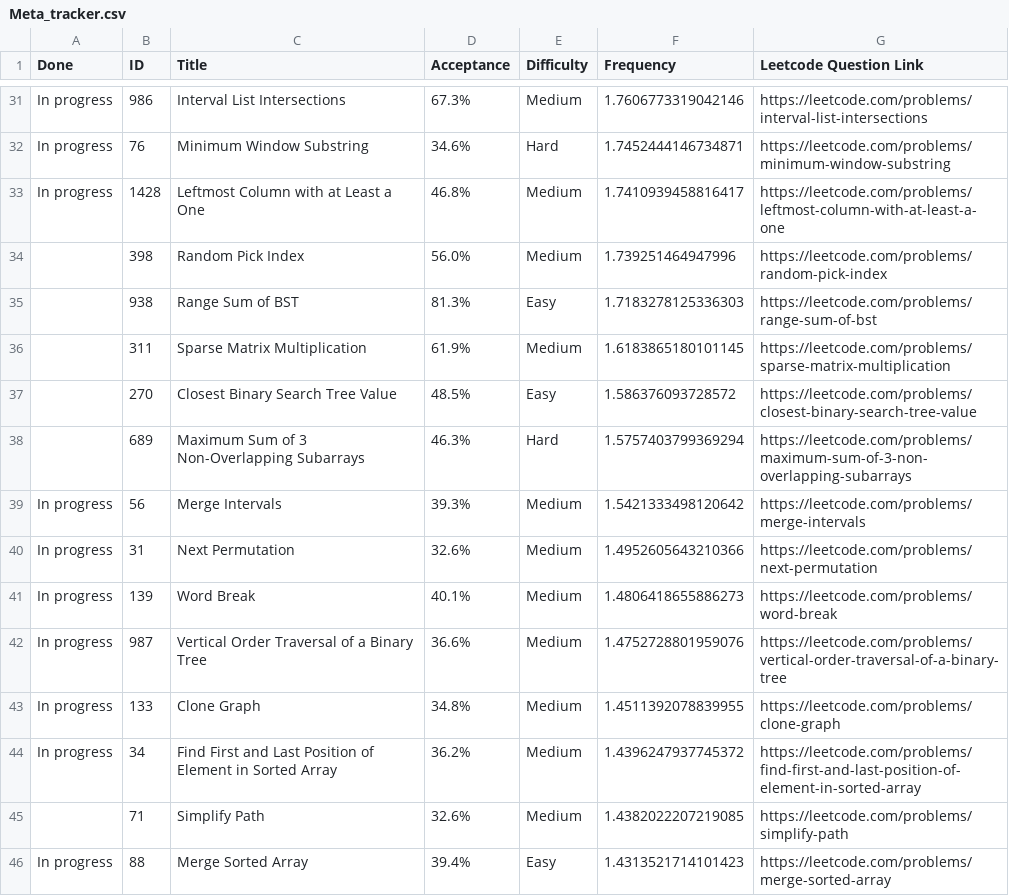
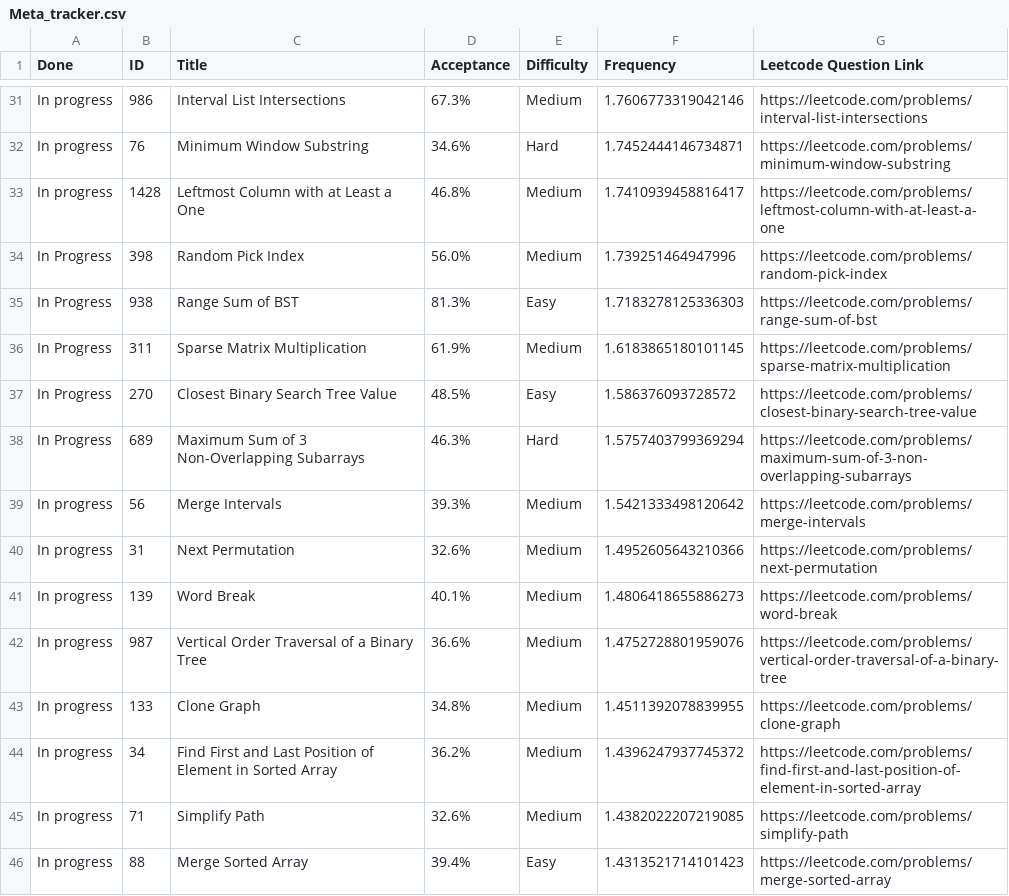
Before and after one commit to nanditha16/Python, a CSV file: src/Company/Meta/Meta_tracker.csv, drawn as a sheet; only a part is shown, gaps mark what is left out.

```diff
--- a/src/Company/Meta/Meta_tracker.csv
+++ b/src/Company/Meta/Meta_tracker.csv
@@ -33,7 +33,7 @@ In progress,76,Minimum Window Substring,34.6%,Hard,1.7452444146734871, https://l
 In progress,1428,Leftmost Column with at Least a One,46.8%,Medium,1.7410939458816417, https://leetcode.com/problems/leftmost-column-with-at-least-a-one
-,398,Random Pick Index,56.0%,Medium,1.739251464947996, https://leetcode.com/problems/random-pick-index
-,938,Range Sum of BST,81.3%,Easy,1.7183278125336303, https://leetcode.com/problems/range-sum-of-bst
-,311,Sparse Matrix Multiplication,61.9%,Medium,1.6183865180101145, https://leetcode.com/problems/sparse-matrix-multiplication
-,270,Closest Binary Search Tree Value,48.5%,Easy,1.586376093728572, https://leetcode.com/problems/closest-binary-search-tree-value
-,689,Maximum Sum of 3 Non-Overlapping Subarrays,46.3%,Hard,1.5757403799369294, https://leetcode.com/problems/maximum-sum-of-3-non-overlapping-subarrays
+In Progress,398,Random Pick Index,56.0%,Medium,1.739251464947996, https://leetcode.com/problems/random-pick-index
+In Progress,938,Range Sum of BST,81.3%,Easy,1.7183278125336303, https://leetcode.com/problems/range-sum-of-bst
+In Progress,311,Sparse Matrix Multiplication,61.9%,Medium,1.6183865180101145, https://leetcode.com/problems/sparse-matrix-multiplication
+In Progress,270,Closest Binary Search Tree Value,48.5%,Easy,1.586376093728572, https://leetcode.com/problems/closest-binary-search-tree-value
+In Progress,689,Maximum Sum of 3 Non-Overlapping Subarrays,46.3%,Hard,1.5757403799369294, https://leetcode.com/problems/maximum-sum-of-3-non-overlapping-subarrays
 In progress,56,Merge Intervals,39.3%,Medium,1.5421333498120642, https://leetcode.com/problems/merge-intervals
@@ -44,3 +44,3 @@ In progress,133,Clone Graph,34.8%,Medium,1.4511392078839955, https://leetcode.co
 In progress,34,Find First and Last Position of Element in Sorted Array,36.2%,Medium,1.4396247937745372, https://leetcode.com/problems/find-first-and-last-position-of-element-in-sorted-array
-,71,Simplify Path,32.6%,Medium,1.4382022207219085, https://leetcode.com/problems/simplify-path
+In progress,71,Simplify Path,32.6%,Medium,1.4382022207219085, https://leetcode.com/problems/simplify-path
 In progress,88,Merge Sorted Array,39.4%,Easy,1.4313521714101423, https://leetcode.com/problems/merge-sorted-array
```
Also changed, not shown: 8 other files.
